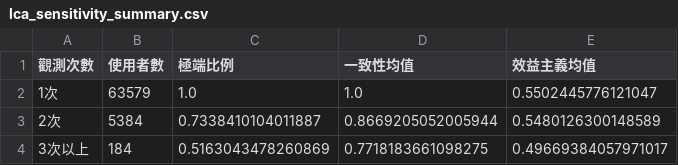
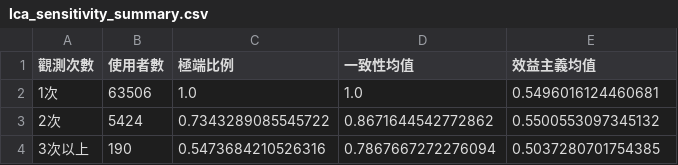
Before and after one commit to Raymond-Chen-das/ethics_prediction_analysis, a CSV file: outputs/tables/chapter3/lca_sensitivity_summary.csv, drawn as a sheet.

```diff
--- a/outputs/tables/chapter3/lca_sensitivity_summary.csv
+++ b/outputs/tables/chapter3/lca_sensitivity_summary.csv
@@ -1,4 +1,4 @@
 觀測次數,使用者數,極端比例,一致性均值,效益主義均值
-1次,63579,1.0,1.0,0.5502445776121047
-2次,5384,0.7338410104011887,0.8669205052005944,0.5480126300148589
-3次以上,184,0.5163043478260869,0.7718183661098275,0.49669384057971017
+1次,63506,1.0,1.0,0.5496016124460681
+2次,5424,0.7343289085545722,0.8671644542772862,0.5500553097345132
+3次以上,190,0.5473684210526316,0.7867667272276094,0.5037280701754385
```
Also changed, not shown: outputs/tables/chapter2/scenario_feature_stats.csv, outputs/tables/chapter3/global_descriptive_stats.csv, 24 other files.
